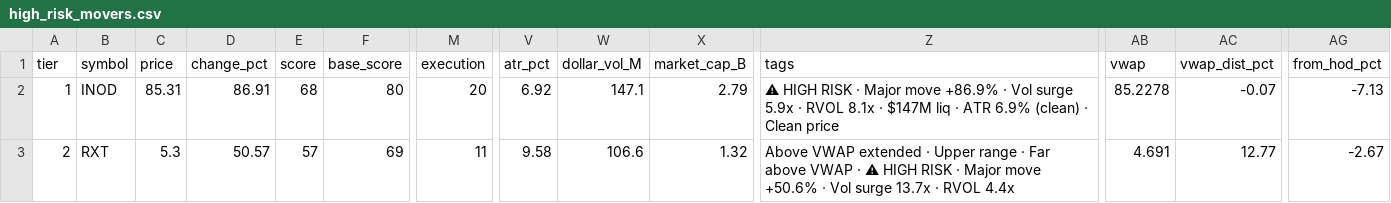
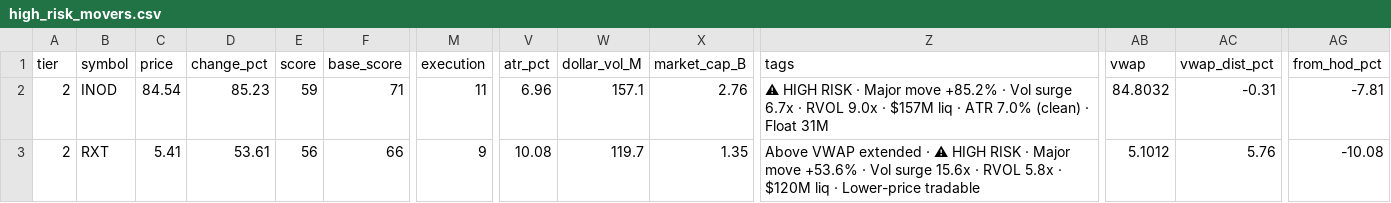
Before and after one commit to samaunkhalid/elite-scanner, a CSV file: high_risk_movers.csv, drawn as a sheet; only a part is shown, gaps mark what is left out; the diff covers the shown part only; the diff names each change by its address in the sheet, - before the commit and + after, or states it on an @@ line.

```diff
--- a/high_risk_movers.csv
+++ b/high_risk_movers.csv
-A2 (tier): 1
+A2 (tier): 2
-C2 (price): 85.31
+C2 (price): 84.54
-D2 (change_pct): 86.91
+D2 (change_pct): 85.23
-E2 (score): 68
+E2 (score): 59
-F2 (base_score): 80
+F2 (base_score): 71
-M2 (execution): 20
+M2 (execution): 11
-V2 (atr_pct): 6.92
+V2 (atr_pct): 6.96
-W2 (dollar_vol_M): 147.1
+W2 (dollar_vol_M): 157.1
-X2 (market_cap_B): 2.79
+X2 (market_cap_B): 2.76
-Z2 (tags): …Major move +86.9% · Vol surge 5.9x · RVOL 8.1x · $147M liq · ATR 6.9% (clean) · Clean price
+Z2 (tags): …Major move +85.2% · Vol surge 6.7x · RVOL 9.0x · $157M liq · ATR 7.0% (clean) · Float 31M
-AB2 (vwap): 85.2278
+AB2 (vwap): 84.8032
-AC2 (vwap_dist_pct): -0.07
+AC2 (vwap_dist_pct): -0.31
-AG2 (from_hod_pct): -7.13
+AG2 (from_hod_pct): -7.81
-C3 (price): 5.3
+C3 (price): 5.41
-D3 (change_pct): 50.57
+D3 (change_pct): 53.61
-E3 (score): 57
+E3 (score): 56
-F3 (base_score): 69
+F3 (base_score): 66
-M3 (execution): 11
+M3 (execution): 9
-V3 (atr_pct): 9.58
+V3 (atr_pct): 10.08
-W3 (dollar_vol_M): 106.6
+W3 (dollar_vol_M): 119.7
-X3 (market_cap_B): 1.32
+X3 (market_cap_B): 1.35
-Z3 (tags): …extended · Upper range · Far above VWAP · ⚠ HIGH RISK · Major move +50.6% · Vol surge 13.7x · RVOL 4.4x
+Z3 (tags): …extended · ⚠ HIGH RISK · Major move +53.6% · Vol surge 15.6x · RVOL 5.8x · $120M liq · Lower-price tradable
-AB3 (vwap): 4.691
+AB3 (vwap): 5.1012
-AC3 (vwap_dist_pct): 12.77
+AC3 (vwap_dist_pct): 5.76
-AG3 (from_hod_pct): -2.67
+AG3 (from_hod_pct): -10.08
```
Also changed, not shown: 5 edited cells elsewhere in this file, active_momentum.csv, elite_watchlist.csv, 6 other files.
